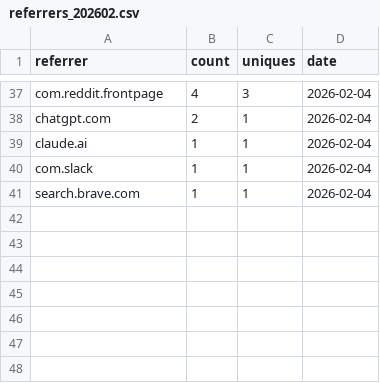
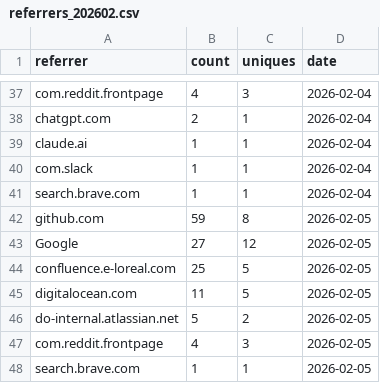
Before and after one commit to digitalocean-labs/do-app-platform-skills, a CSV file: analytics/referrers/referrers_202602.csv, drawn as a sheet; only a part is shown, gaps mark what is left out; the diff names each change by its address in the sheet, - before the commit and + after, or states it on an @@ line.

```diff
--- a/analytics/referrers/referrers_202602.csv
+++ b/analytics/referrers/referrers_202602.csv
+row 42: github.com | 59 | 8 | 2026-02-05
+row 43: Google | 27 | 12 | 2026-02-05
+row 44: confluence.e-loreal.com | 25 | 5 | 2026-02-05
+row 45: digitalocean.com | 11 | 5 | 2026-02-05
+row 46: do-internal.atlassian.net | 5 | 2 | 2026-02-05
+row 47: com.reddit.frontpage | 4 | 3 | 2026-02-05
+row 48: search.brave.com | 1 | 1 | 2026-02-05
```
Also changed, not shown: analytics/clones/clones.csv, analytics/content/popular_202602.csv, 2 other files.
